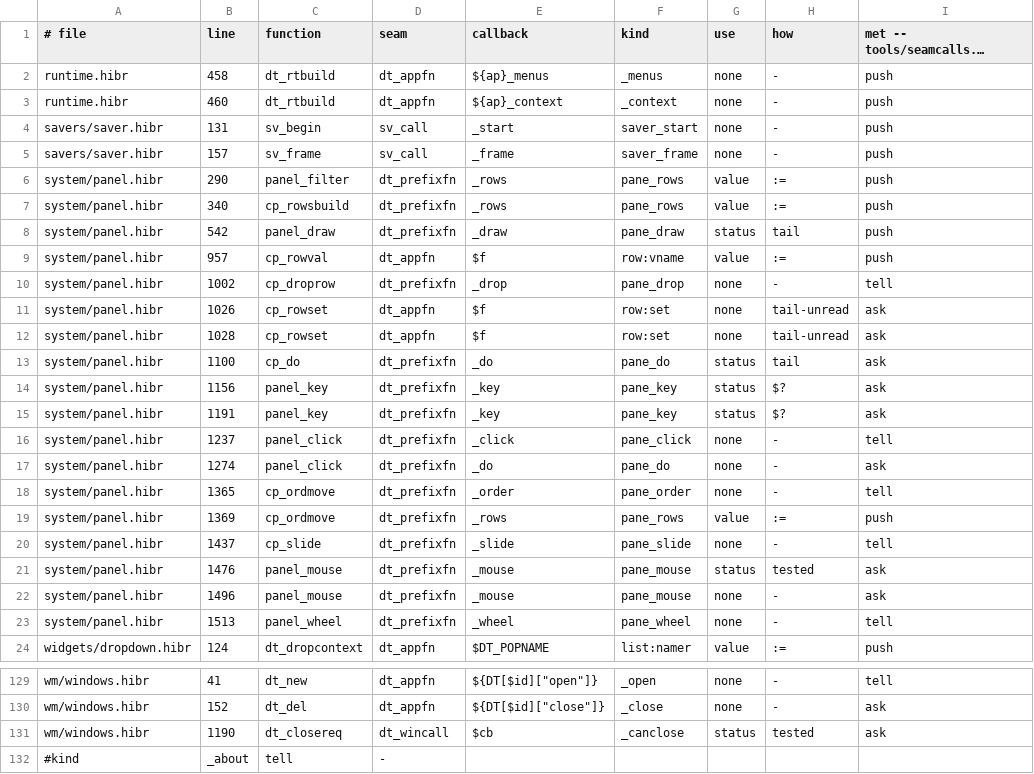
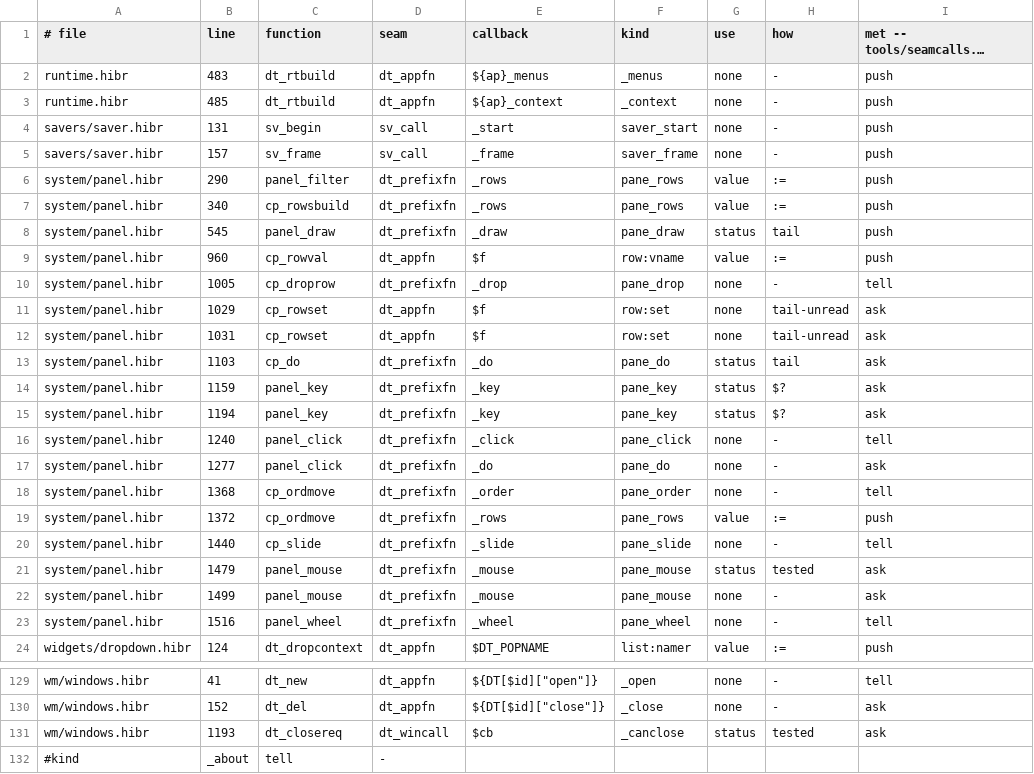
Before and after one commit to osakka/hibr, a TSV file: programs/desktop/seamcalls.tsv, drawn as a sheet; only a part is shown, gaps mark what is left out; long unchanged cells end in …; the diff covers the shown part only; the diff names each change by its address in the sheet, - before the commit and + after, or states it on an @@ line.

```diff
--- a/programs/desktop/seamcalls.tsv
+++ b/programs/desktop/seamcalls.tsv
-B2 (line): 458
+B2 (line): 483
-B3 (line): 460
+B3 (line): 485
-B8 (line): 542
+B8 (line): 545
-B9 (line): 957
+B9 (line): 960
-B10 (line): 1002
+B10 (line): 1005
-B11 (line): 1026
+B11 (line): 1029
-B12 (line): 1028
+B12 (line): 1031
-B13 (line): 1100
+B13 (line): 1103
-B14 (line): 1156
+B14 (line): 1159
-B15 (line): 1191
+B15 (line): 1194
-B16 (line): 1237
+B16 (line): 1240
-B17 (line): 1274
+B17 (line): 1277
-B18 (line): 1365
+B18 (line): 1368
-B19 (line): 1369
+B19 (line): 1372
-B20 (line): 1437
+B20 (line): 1440
-B21 (line): 1476
+B21 (line): 1479
-B22 (line): 1496
+B22 (line): 1499
-B23 (line): 1513
+B23 (line): 1516
-B131 (line): 1190
+B131 (line): 1193
```
Also changed, not shown: 34 edited cells elsewhere in this file, programs/desktop/callsites.tsv, programs/desktop/interface.tsv, 13 other files.
